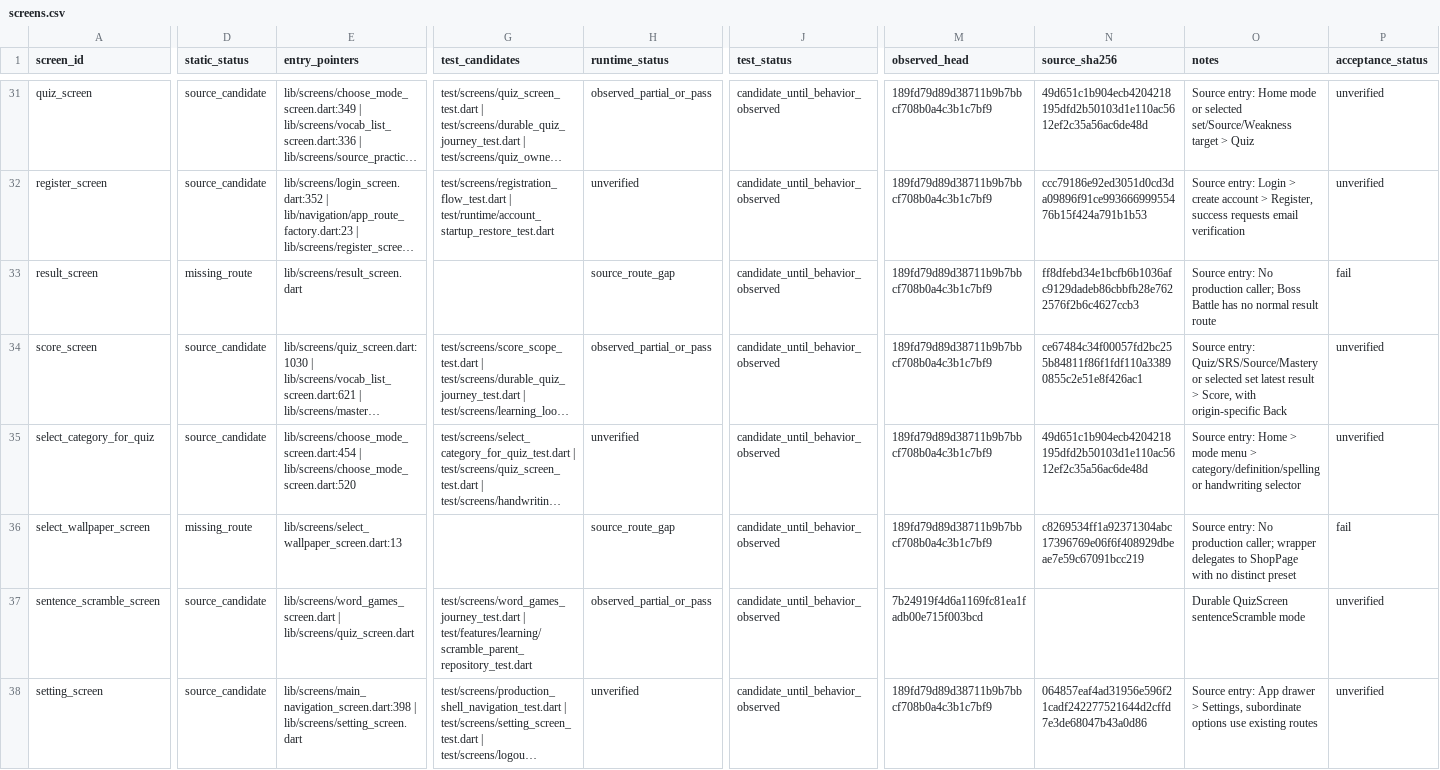
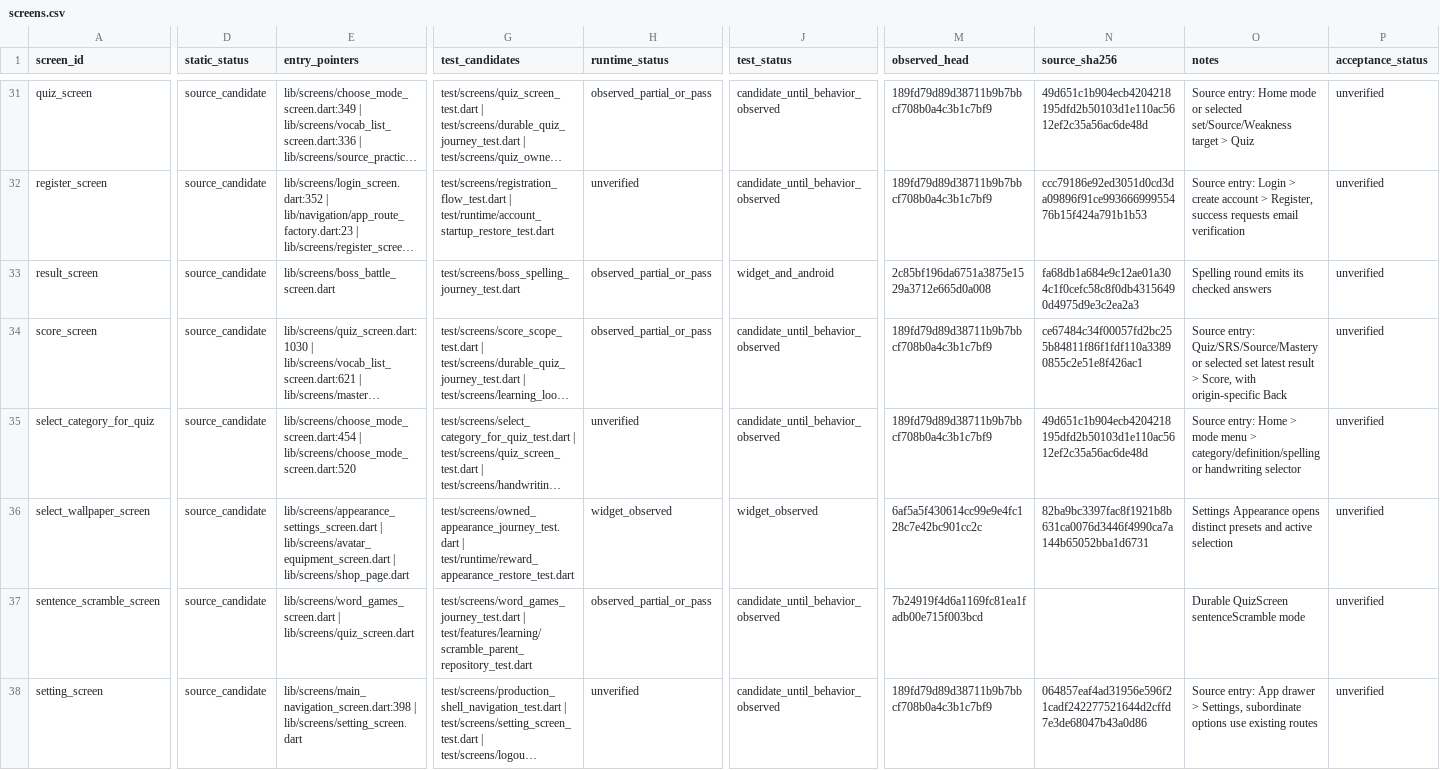
Before and after one commit to Phoomxo/LexiQuest, a CSV file: docs/development/figcraft-v1/evidence/screens.csv, drawn as a sheet; only a part is shown, gaps mark what is left out; long unchanged cells end in …; the diff covers the shown part only; the diff names each change by its address in the sheet, - before the commit and + after, or states it on an @@ line.

Commit message:
Record spelling, appearance and synthetic chart acceptance

```diff
--- a/docs/development/figcraft-v1/evidence/screens.csv
+++ b/docs/development/figcraft-v1/evidence/screens.csv
-D33 (static_status): missing_route
+D33 (static_status): source_candidate
-E33 (entry_pointers): lib/screens/result_screen.dart
+E33 (entry_pointers): lib/screens/boss_battle_screen.dart
-G33 (test_candidates): (empty)
+G33 (test_candidates): test/screens/boss_spelling_journey_test.dart
-H33 (runtime_status): source_route_gap
+H33 (runtime_status): observed_partial_or_pass
-J33 (test_status): candidate_until_behavior_observed
+J33 (test_status): widget_and_android
-M33 (observed_head): 189fd79d89d38711b9b7bbcf708b0a4c3b1c7bf9
+M33 (observed_head): 2c85bf196da6751a3875e1529a3712e665d0a008
-N33 (source_sha256): ff8dfebd34e1bcfb6b1036afc9129dadeb86cbbfb28e7622576f2b6c4627ccb3
+N33 (source_sha256): fa68db1a684e9c12ae01a304c1f0cefc58c8f0db43156490d4975d9e3c2ea2a3
-O33 (notes): Source entry: No production caller; Boss Battle has no normal result route
+O33 (notes): Spelling round emits its checked answers
-P33 (acceptance_status): fail
+P33 (acceptance_status): unverified
-D36 (static_status): missing_route
+D36 (static_status): source_candidate
-E36 (entry_pointers): lib/screens/select_wallpaper_screen.dart:13
+E36 (entry_pointers): lib/screens/appearance_settings_screen.dart | lib/screens/avatar_equipment_screen.dart | lib/screens/shop_page.dart
-G36 (test_candidates): (empty)
+G36 (test_candidates): test/screens/owned_appearance_journey_test.dart | test/runtime/reward_appearance_restore_test.dart
-H36 (runtime_status): source_route_gap
+H36 (runtime_status): widget_observed
-J36 (test_status): candidate_until_behavior_observed
+J36 (test_status): widget_observed
-M36 (observed_head): 189fd79d89d38711b9b7bbcf708b0a4c3b1c7bf9
+M36 (observed_head): 6af5a5f430614cc99e9e4fc128c7e42bc901cc2c
-N36 (source_sha256): c8269534ff1a92371304abc17396769e06f6f408929dbeae7e59c67091bcc219
+N36 (source_sha256): 82ba9bc3397fac8f1921b8b631ca0076d3446f4990ca7a144b65052bba1d6731
-O36 (notes): Source entry: No production caller; wrapper delegates to ShopPage with no distinct preset
+O36 (notes): Settings Appearance opens distinct presets and active selection
-P36 (acceptance_status): fail
+P36 (acceptance_status): unverified
```
Also changed, not shown: 76 edited cells elsewhere in this file, docs/development/figcraft-v1/decisions.tsv, 5 other files.
